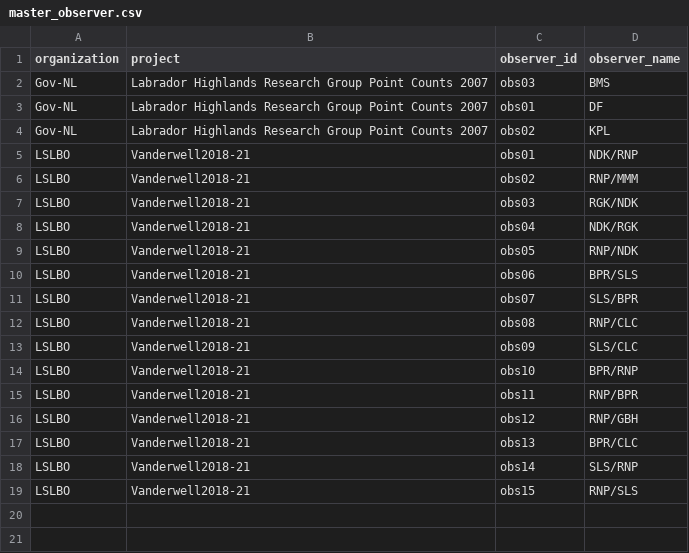
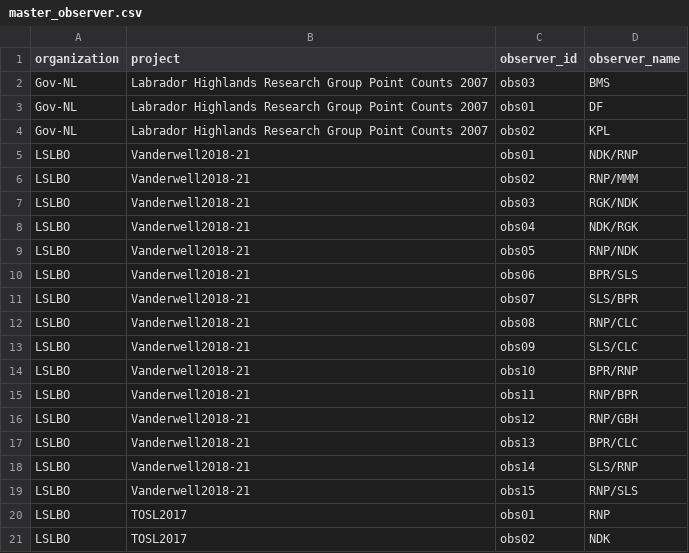
Before and after one commit to borealbirds/WildTrax-dataHarmonization, a CSV file: master_observer.csv, drawn as a sheet.

Commit message:
Update TOSL2017 scripts

```diff
--- a/master_observer.csv
+++ b/master_observer.csv
@@ -19 +19,3 @@ LSLBO,Vanderwell2018-21,obs14,SLS/RNP
 LSLBO,Vanderwell2018-21,obs15,RNP/SLS
+LSLBO,TOSL2017,obs01,RNP
+LSLBO,TOSL2017,obs02,NDK
```
Also changed, not shown: 1 other file.
